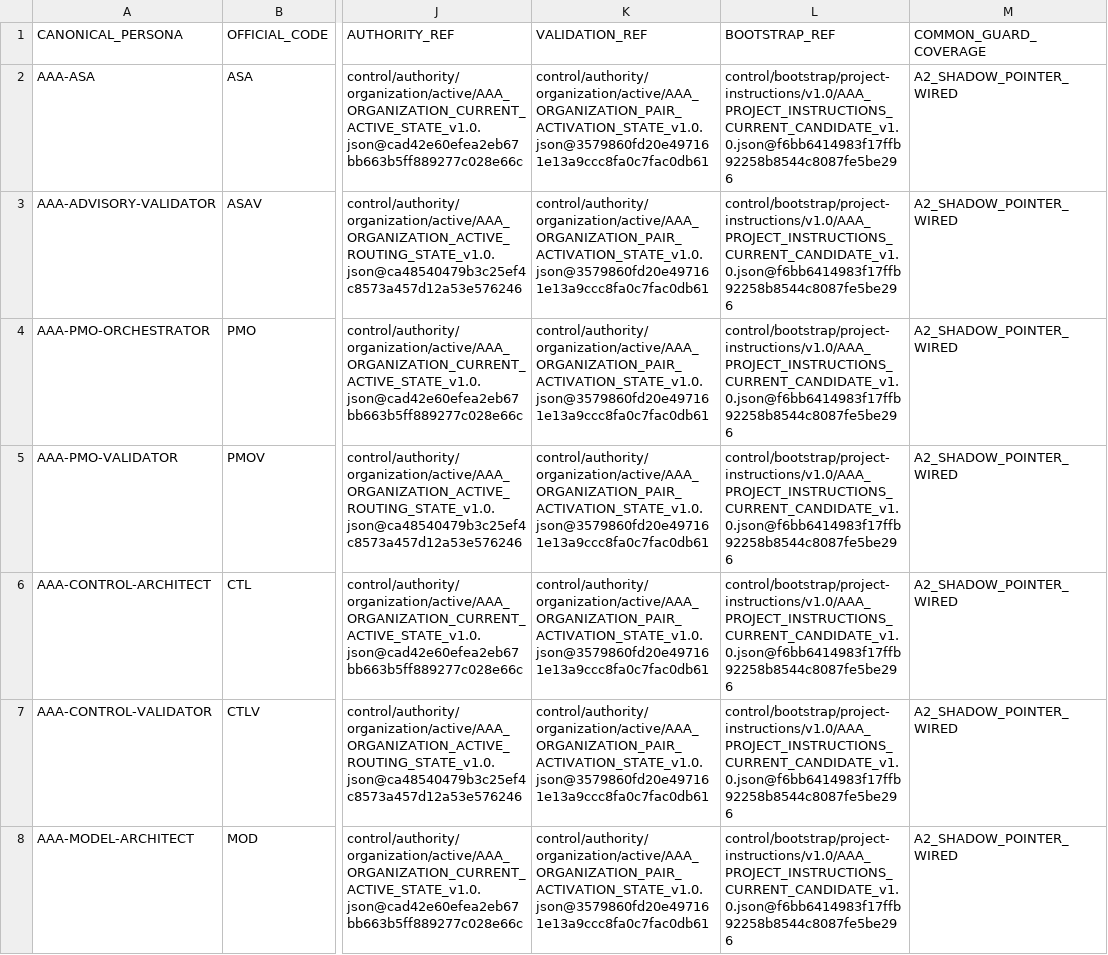
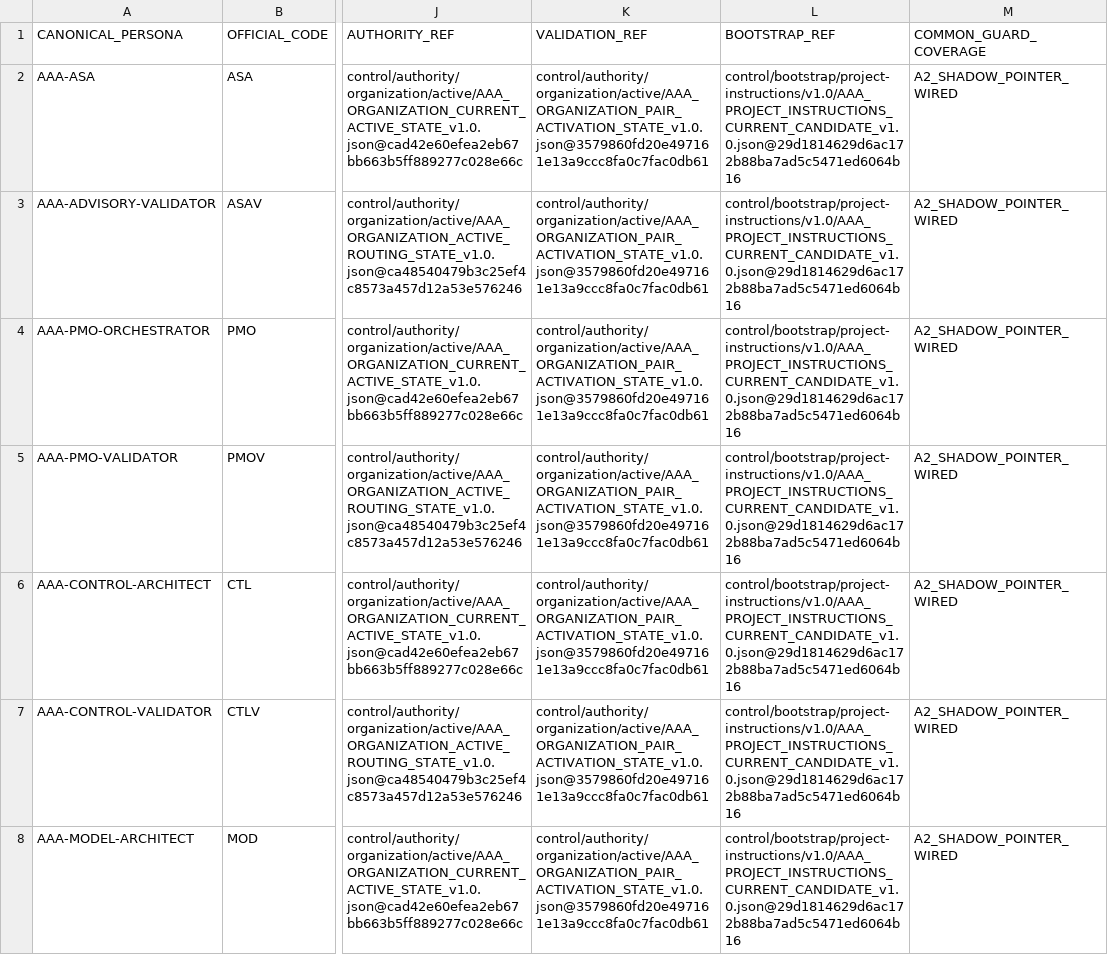
Before and after one commit to AofSpds/asset-agent-asa, a TSV file: control/organization/current-state/v1.0/AAA_ACTIVE_PERSONA_AND_VALIDATOR_INVENTORY_v1.0.tsv, drawn as a sheet; only a part is shown, gaps mark what is left out; the diff covers the shown part only; the diff names each change by its address in the sheet, - before the commit and + after, or states it on an @@ line.

```diff
--- a/control/organization/current-state/v1.0/AAA_ACTIVE_PERSONA_AND_VALIDATOR_INVENTORY_v1.0.tsv
+++ b/control/organization/current-state/v1.0/AAA_ACTIVE_PERSONA_AND_VALIDATOR_INVENTORY_v1.0.tsv
-L2:L8 (BOOTSTRAP_REF): control/bootstrap/project-instructions/v1.0/AAA_PROJECT_INSTRUCTIONS_CURRENT_CANDIDATE_v1.0.json@f6bb6414983f17ffb92258b8544c8087fe5be296
+L2:L8 (BOOTSTRAP_REF): control/bootstrap/project-instructions/v1.0/AAA_PROJECT_INSTRUCTIONS_CURRENT_CANDIDATE_v1.0.json@29d1814629d6ac172b88ba7ad5c5471ed6064b16
```
Also changed, not shown: 6 edited cells elsewhere in this file, 6 other files.
